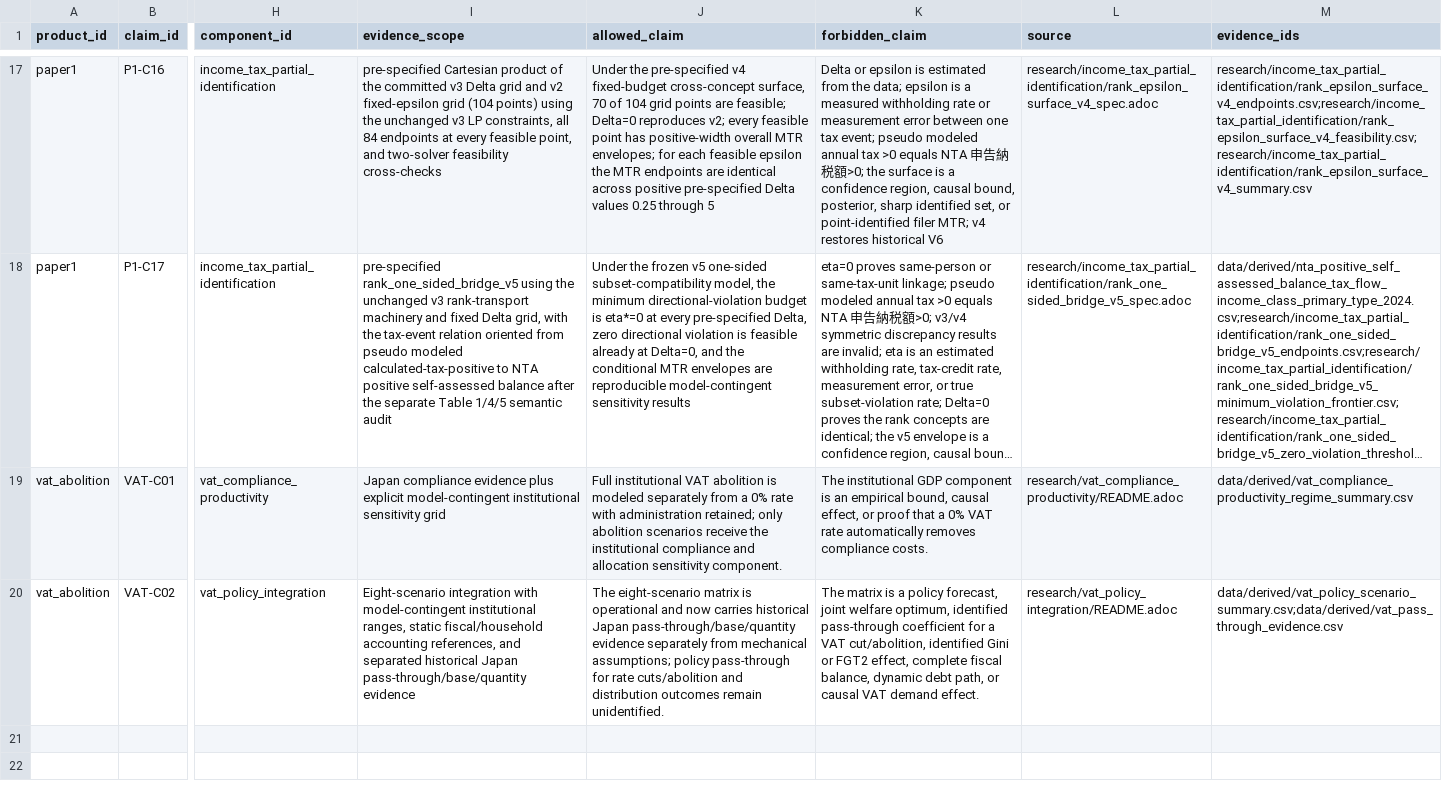
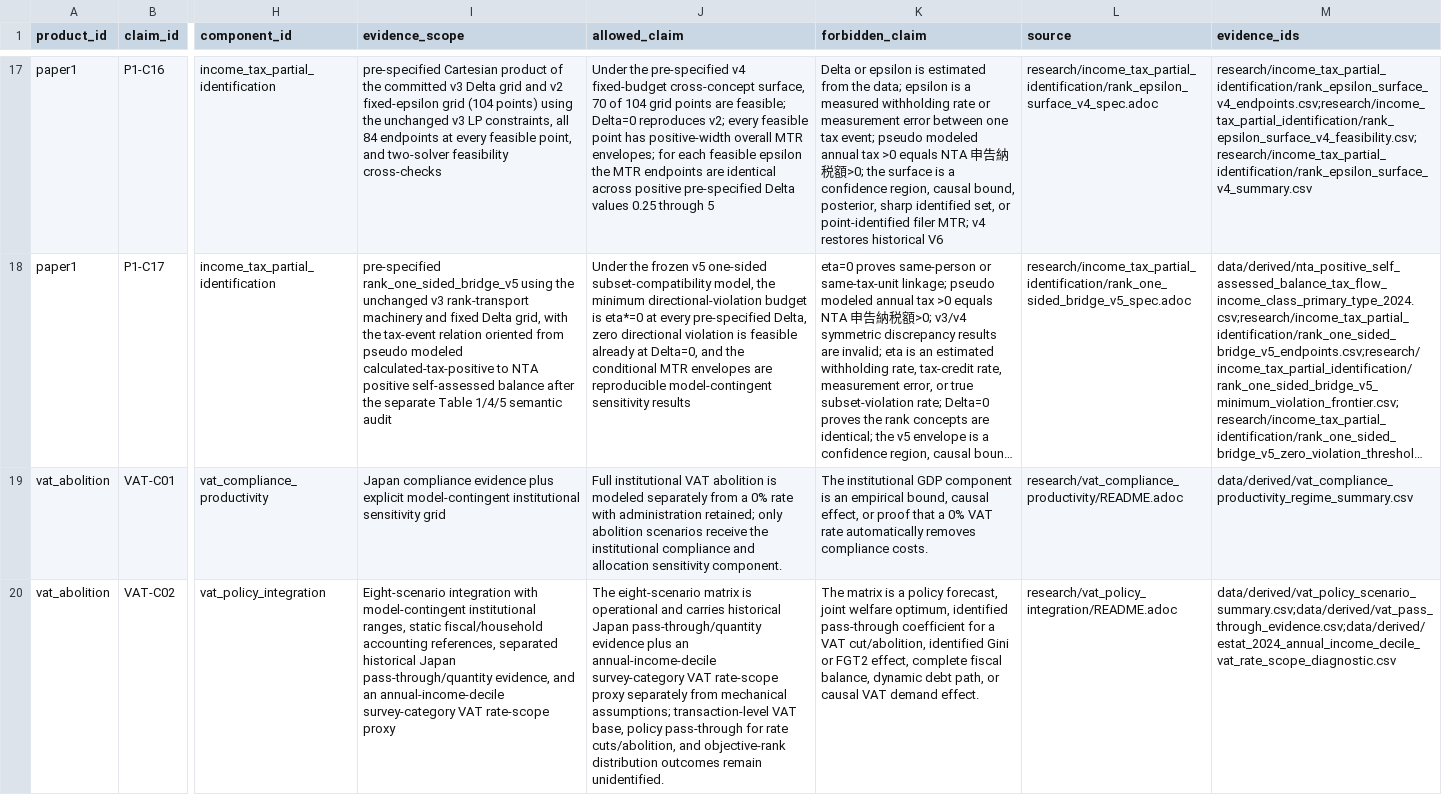
Before and after one commit to xmeta/jp-consumption-tax-reform, a CSV file: data/claim_graph.csv, drawn as a sheet; only a part is shown, gaps mark what is left out; long unchanged cells end in …; the diff names each change by its address in the sheet, - before the commit and + after, or states it on an @@ line.

```diff
--- a/data/claim_graph.csv
+++ b/data/claim_graph.csv
-I20 (evidence_scope): …accounting references, and separated historical Japan pass-through/base/quantity evidence
+I20 (evidence_scope): …accounting references, separated historical Japan pass-through/quantity evidence, and an annual-income-decile survey-category VAT rate-scope proxy
-J20 (allowed_claim): …operational and now carries historical Japan pass-through/base/quantity evidence separately from mechanical assumptions; policy pass-through for rate cuts/abolition and distribution outcomes…
+J20 (allowed_claim): …operational and carries historical Japan pass-through/quantity evidence plus an annual-income-decile survey-category VAT rate-scope proxy separately from mechanical assumptions; transaction-level VAT base, policy pass-through for rate cuts/abolition, and objective-rank distribution outcomes…
-M20 (evidence_ids): data/derived/vat_policy_scenario_summary.csv;data/derived/vat_pass_through_evidence.csv
+M20 (evidence_ids): data/derived/vat_policy_scenario_summary.csv;data/derived/vat_pass_through_evidence.csv;data/derived/estat_2024_annual_income_decile_vat_rate_scope_diagnostic.csv
```
Also changed, not shown: data/claim_evidence.csv, data/derived/vat_policy_scenario_summary.csv, 13 other files.
